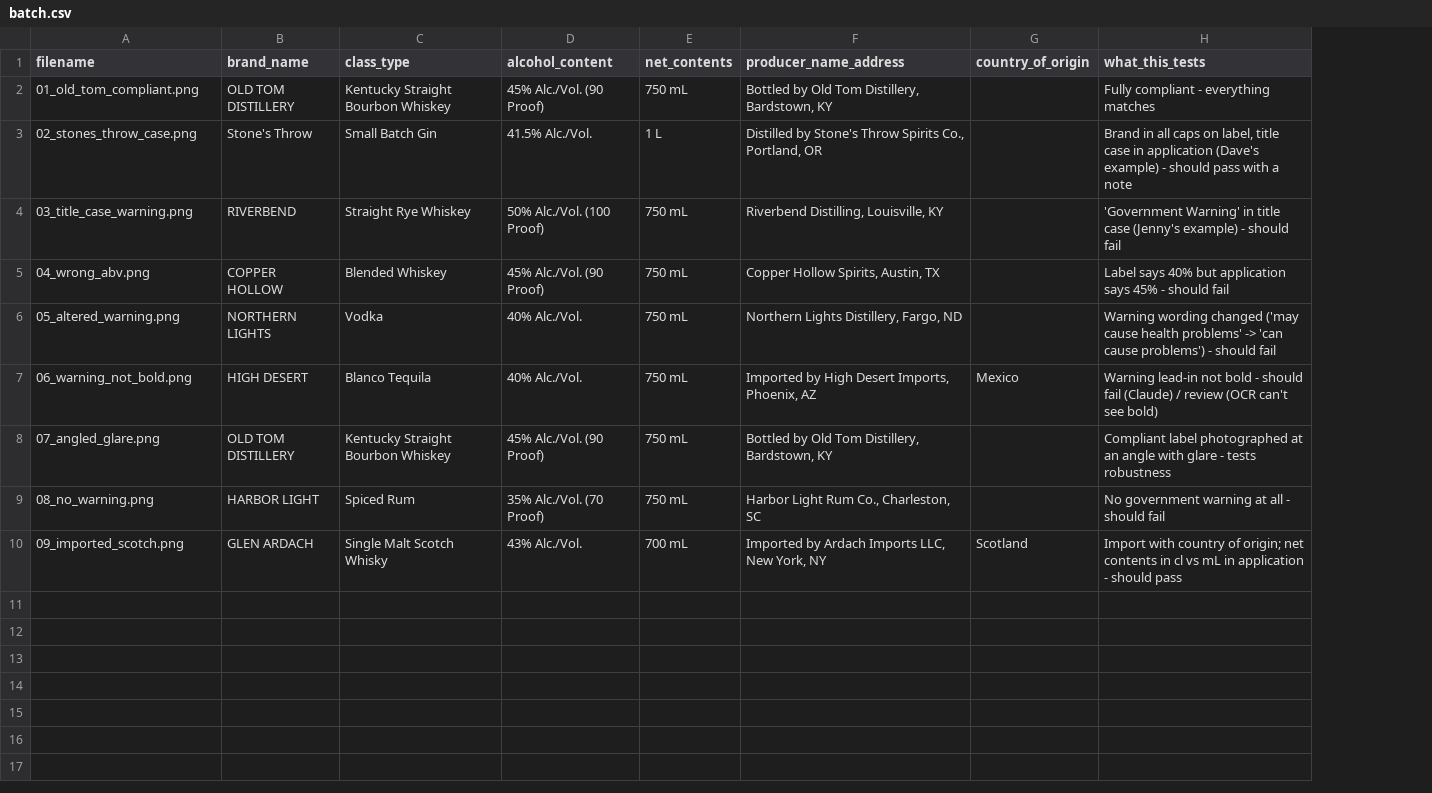
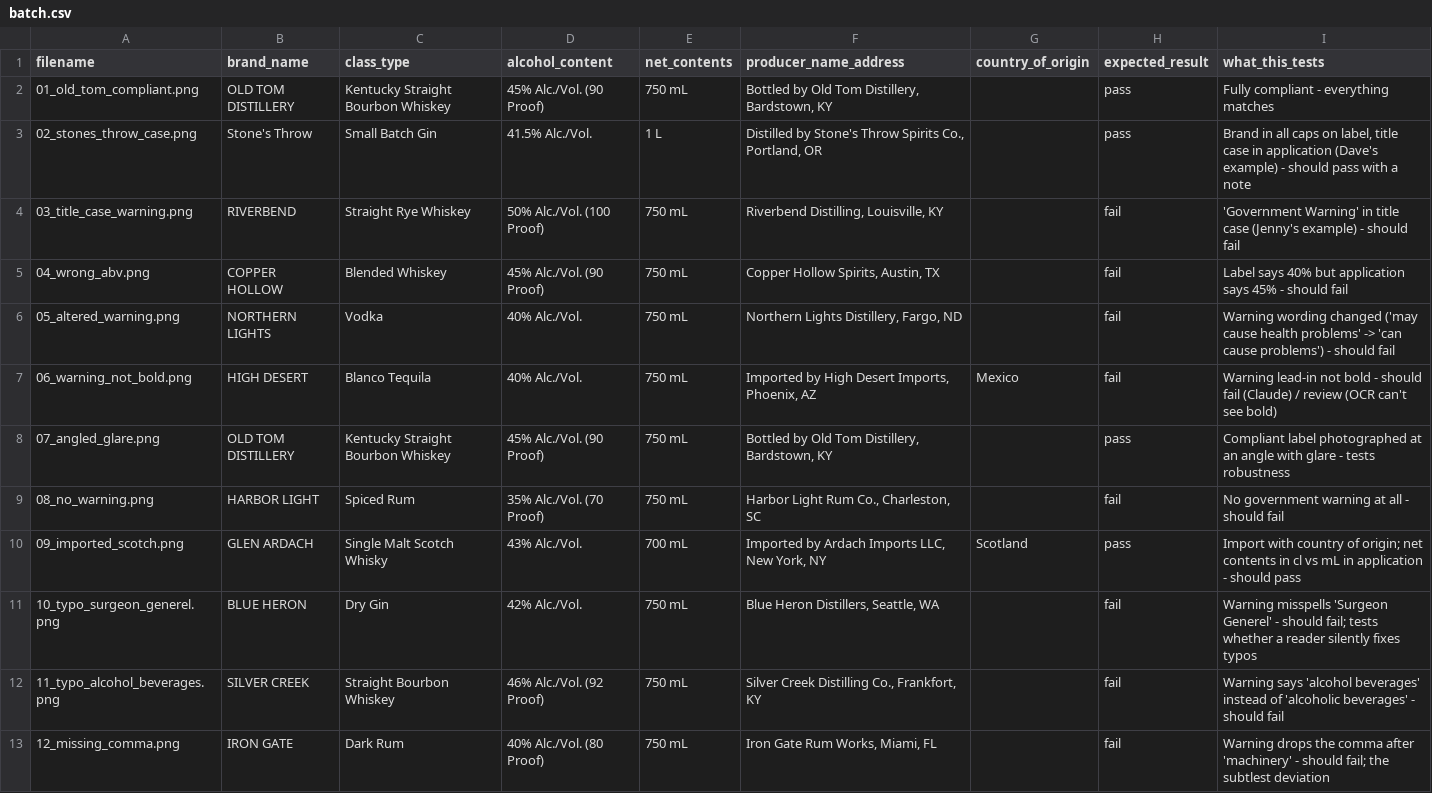
Before and after one commit to collintrann/treasury-take-home, a CSV file: samples/batch.csv, drawn as a sheet; the diff names each change by its address in the sheet, - before the commit and + after, or states it on an @@ line.

Commit message:
Add two-reader model routing with consensus, benchmark, and design log
Route each label to two different models in parallel (primary
claude-opus-5-5, secondary claude-haiku-5-5) under a 4.5 s deadline.
Each reading runs through the same matching rules; a field can only
PASS if every reader that answered passed it, so a model silently
correcting a warning typo turns into REVIEW instead of a false PASS.

- consensus.py: agreed / disputed / single rules, objector's word diff
- degraded modes: primary alone trusted; secondary alone can't pass
  the warning; no readers -> OCR fallback
- UI shows which models read the label, agreement count, and both
  readings side by side on disputes
- three subtle-typo sample labels + expected_result column
- scripts/benchmark.py scores models and pairings (latency, silent
  corrections, false PASS, review rate, cost); not yet run (no key)
- docs/DESIGN.md: decision log with options and trade-offs (D1-D22)

```diff
--- a/samples/batch.csv
+++ b/samples/batch.csv
+column H (expected_result), rows 2-10: pass | pass | fail | fail | fail | fail | pass | fail | pass
+row 11: 10_typo_surgeon_generel.png | BLUE HERON | Dry Gin | 42% Alc./Vol. | 750 mL | Blue Heron Distillers, Seattle, WA |  | fail | Warning misspells 'Surgeon Generel' - should fail; tests whether a reader silently fixes typos
+row 12: 11_typo_alcohol_beverages.png | SILVER CREEK | Straight Bourbon Whiskey | 46% Alc./Vol. (92 Proof) | 750 mL | Silver Creek Distilling Co., Frankfort, KY |  | fail | Warning says 'alcohol beverages' instead of 'alcoholic beverages' - should fail
+row 13: 12_missing_comma.png | IRON GATE | Dark Rum | 40% Alc./Vol. (80 Proof) | 750 mL | Iron Gate Rum Works, Miami, FL |  | fail | Warning drops the comma after 'machinery' - should fail; the subtlest deviation
```
Also changed, not shown: 20 other files.
